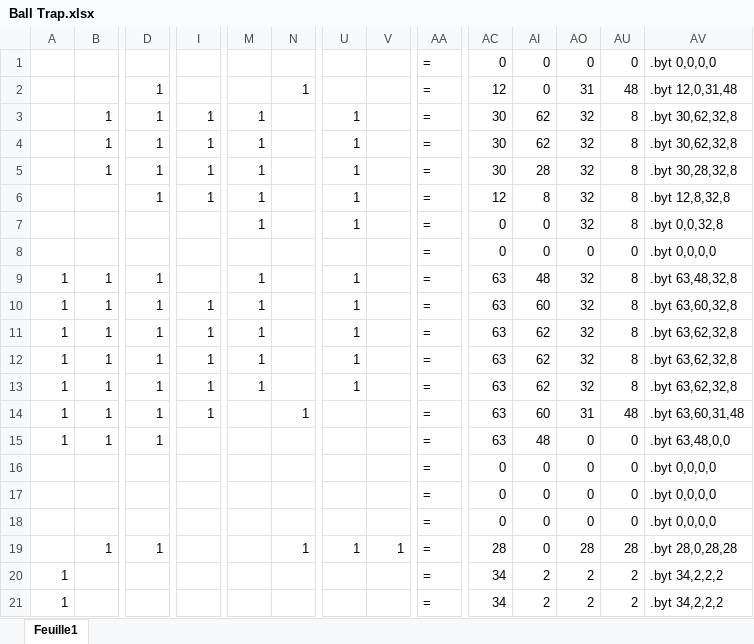
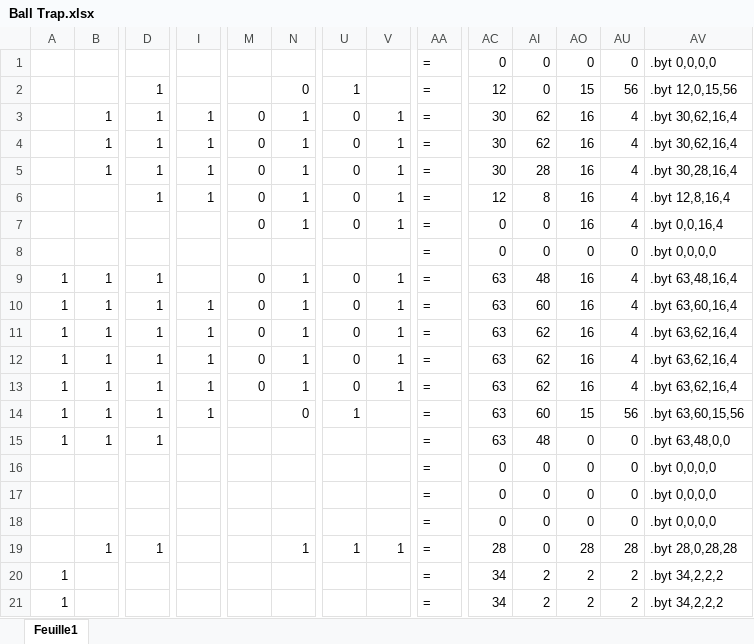
Before and after one commit to TotoShampoin/Oric, an Excel workbook: Pool Oric/Ball Trap.xlsx, sheet Feuille1, drawn as a sheet; only a part is shown, gaps mark what is left out; values as stored, in another font and other column widths than the file's, no borders; conditional formats not drawn; removed rows and columns are numbered as before the commit, all else as after; rows hold the shown columns only; the diff names each change by its address in the sheet, - before the commit and + after, or states it on an @@ line.

```diff
--- a/Pool Oric/Ball Trap.xlsx (sheet Feuille1)
+++ b/Pool Oric/Ball Trap.xlsx (sheet Feuille1)
-N2: 1
+N2: 0
-U2: (empty)
+U2: 1
-AO2: 31
+AO2: 15
-AU2: 48
+AU2: 56
-AV2: .byt 12,0,31,48
+AV2: .byt 12,0,15,56
-M3:M5: 1
+M3:M5: 0
-N3:N5: (empty)
+N3:N5: 1
-U3:U5: 1
+U3:U5: 0
-V3:V5: (empty)
+V3:V5: 1
-AO3:AO5: 32
+AO3:AO5: 16
-AU3:AU5: 8
+AU3:AU5: 4
-AV3:AV4: .byt 30,62,32,8
+AV3:AV4: .byt 30,62,16,4
-AV5: .byt 30,28,32,8
+AV5: .byt 30,28,16,4
-row 6:  |  | 1 | 1 | 1 |  | 1 |  | = | 12 | 8 | 32 | 8 | .byt 12,8,32,8
-row 7:  |  |  |  | 1 |  | 1 |  | = | 0 | 0 | 32 | 8 | .byt 0,0,32,8
+row 6:  |  | 1 | 1 | 0 | 1 | 0 | 1 | = | 12 | 8 | 16 | 4 | .byt 12,8,16,4
+row 7:  |  |  |  | 0 | 1 | 0 | 1 | = | 0 | 0 | 16 | 4 | .byt 0,0,16,4
-M9:M13: 1
+M9:M13: 0
-N9:N13: (empty)
+N9:N13: 1
-U9:U13: 1
+U9:U13: 0
-V9:V13: (empty)
+V9:V13: 1
-AO9:AO13: 32
+AO9:AO13: 16
-AU9:AU13: 8
+AU9:AU13: 4
-AV9: .byt 63,48,32,8
+AV9: .byt 63,48,16,4
-AV10: .byt 63,60,32,8
+AV10: .byt 63,60,16,4
-AV11:AV13: .byt 63,62,32,8
+AV11:AV13: .byt 63,62,16,4
-N14: 1
+N14: 0
-U14: (empty)
+U14: 1
-AO14: 31
+AO14: 15
-AU14: 48
+AU14: 56
-AV14: .byt 63,60,31,48
+AV14: .byt 63,60,15,56
```
